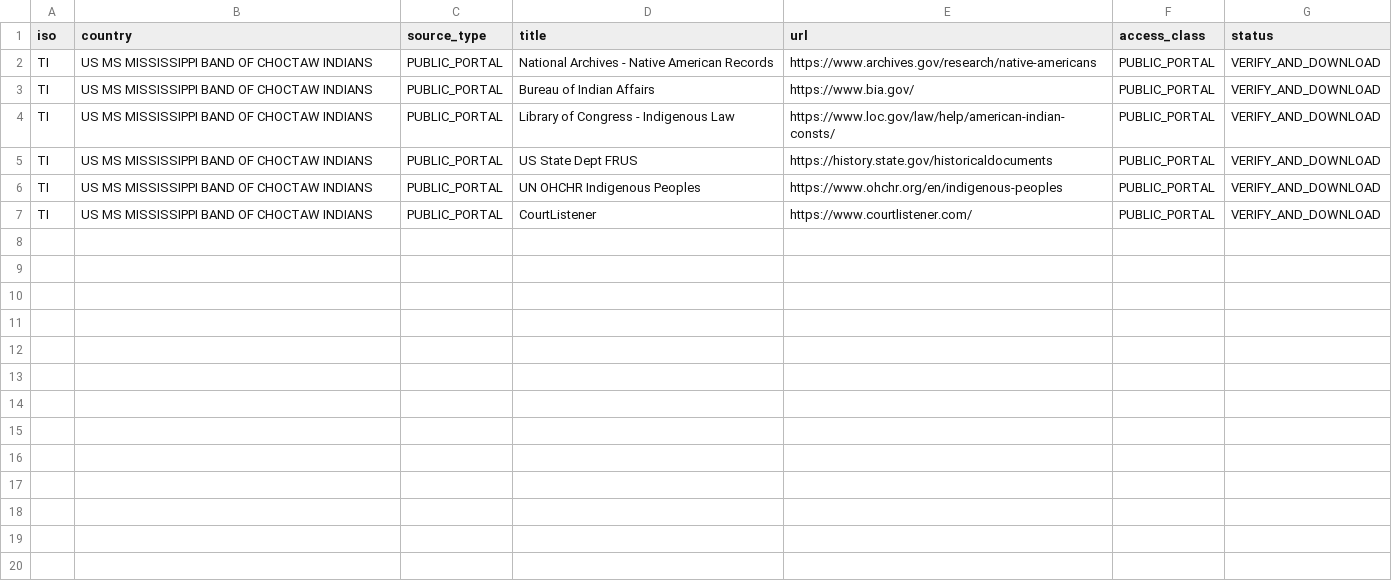
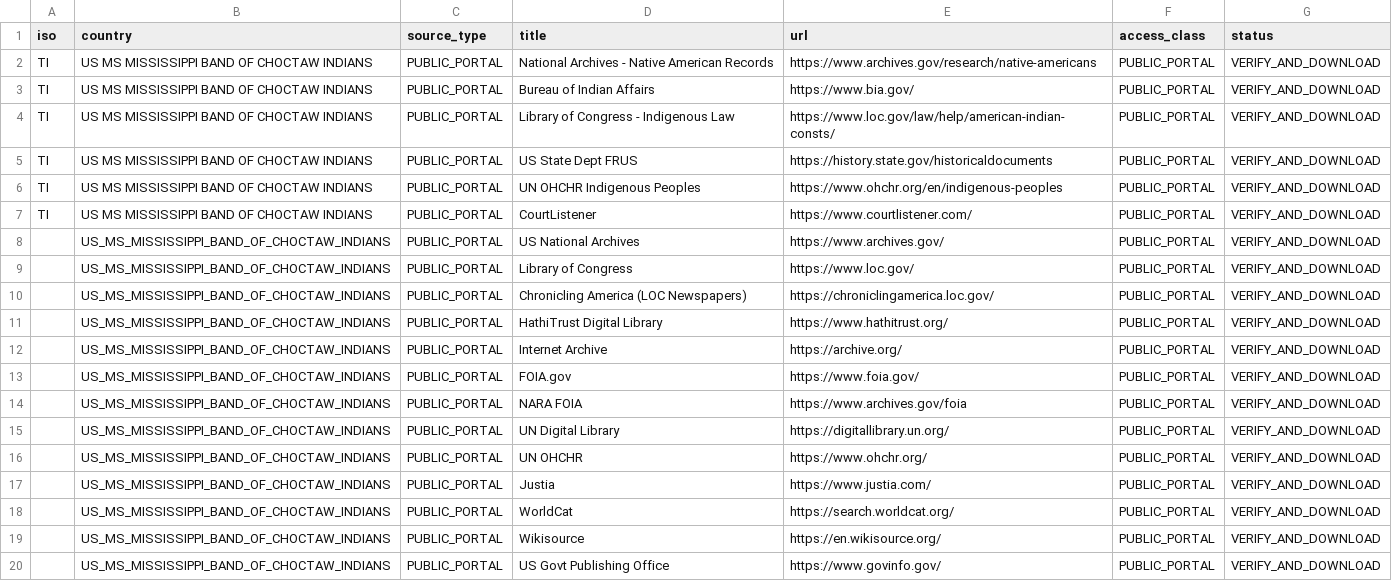
Before and after one commit to GlobalRestitutionAlliance/turtle-island-us-ms-mississippi-band-of-choctaw-indians-master-litigation, a CSV file: 03_Evidentiary_Exhibits/PRIMARY_PUBLIC_SOURCES.csv, drawn as a sheet.

Commit message:
Expand primary public source registries (Batch 2)

```diff
--- a/03_Evidentiary_Exhibits/PRIMARY_PUBLIC_SOURCES.csv
+++ b/03_Evidentiary_Exhibits/PRIMARY_PUBLIC_SOURCES.csv
@@ -7 +7,14 @@ TI,US MS MISSISSIPPI BAND OF CHOCTAW INDIANS,PUBLIC_PORTAL,UN OHCHR Indigenous P
 TI,US MS MISSISSIPPI BAND OF CHOCTAW INDIANS,PUBLIC_PORTAL,CourtListener,https://www.courtlistener.com/,PUBLIC_PORTAL,VERIFY_AND_DOWNLOAD
+,US_MS_MISSISSIPPI_BAND_OF_CHOCTAW_INDIANS,PUBLIC_PORTAL,US National Archives,https://www.archives.gov/,PUBLIC_PORTAL,VERIFY_AND_DOWNLOAD
+,US_MS_MISSISSIPPI_BAND_OF_CHOCTAW_INDIANS,PUBLIC_PORTAL,Library of Congress,https://www.loc.gov/,PUBLIC_PORTAL,VERIFY_AND_DOWNLOAD
+,US_MS_MISSISSIPPI_BAND_OF_CHOCTAW_INDIANS,PUBLIC_PORTAL,Chronicling America (LOC Newspapers),https://chroniclingamerica.loc.gov/,PUBLIC_PORTAL,VERIFY_AND_DOWNLOAD
+,US_MS_MISSISSIPPI_BAND_OF_CHOCTAW_INDIANS,PUBLIC_PORTAL,HathiTrust Digital Library,https://www.hathitrust.org/,PUBLIC_PORTAL,VERIFY_AND_DOWNLOAD
+,US_MS_MISSISSIPPI_BAND_OF_CHOCTAW_INDIANS,PUBLIC_PORTAL,Internet Archive,https://archive.org/,PUBLIC_PORTAL,VERIFY_AND_DOWNLOAD
+,US_MS_MISSISSIPPI_BAND_OF_CHOCTAW_INDIANS,PUBLIC_PORTAL,FOIA.gov,https://www.foia.gov/,PUBLIC_PORTAL,VERIFY_AND_DOWNLOAD
+,US_MS_MISSISSIPPI_BAND_OF_CHOCTAW_INDIANS,PUBLIC_PORTAL,NARA FOIA,https://www.archives.gov/foia,PUBLIC_PORTAL,VERIFY_AND_DOWNLOAD
+,US_MS_MISSISSIPPI_BAND_OF_CHOCTAW_INDIANS,PUBLIC_PORTAL,UN Digital Library,https://digitallibrary.un.org/,PUBLIC_PORTAL,VERIFY_AND_DOWNLOAD
+,US_MS_MISSISSIPPI_BAND_OF_CHOCTAW_INDIANS,PUBLIC_PORTAL,UN OHCHR,https://www.ohchr.org/,PUBLIC_PORTAL,VERIFY_AND_DOWNLOAD
+,US_MS_MISSISSIPPI_BAND_OF_CHOCTAW_INDIANS,PUBLIC_PORTAL,Justia,https://www.justia.com/,PUBLIC_PORTAL,VERIFY_AND_DOWNLOAD
+,US_MS_MISSISSIPPI_BAND_OF_CHOCTAW_INDIANS,PUBLIC_PORTAL,WorldCat,https://search.worldcat.org/,PUBLIC_PORTAL,VERIFY_AND_DOWNLOAD
+,US_MS_MISSISSIPPI_BAND_OF_CHOCTAW_INDIANS,PUBLIC_PORTAL,Wikisource,https://en.wikisource.org/,PUBLIC_PORTAL,VERIFY_AND_DOWNLOAD
+,US_MS_MISSISSIPPI_BAND_OF_CHOCTAW_INDIANS,PUBLIC_PORTAL,US Govt Publishing Office,https://www.govinfo.gov/,PUBLIC_PORTAL,VERIFY_AND_DOWNLOAD
```
Also changed, not shown: 2 other files.
